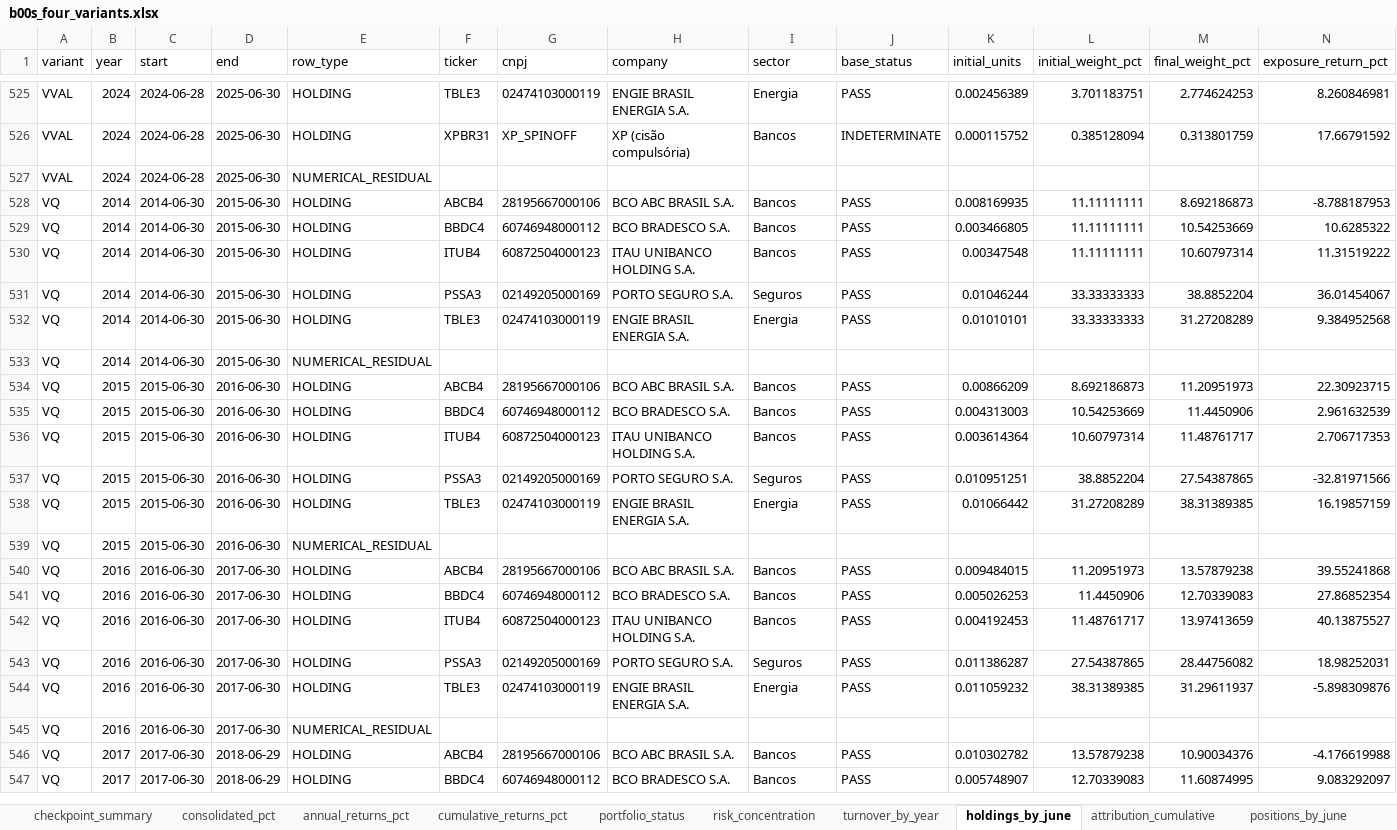
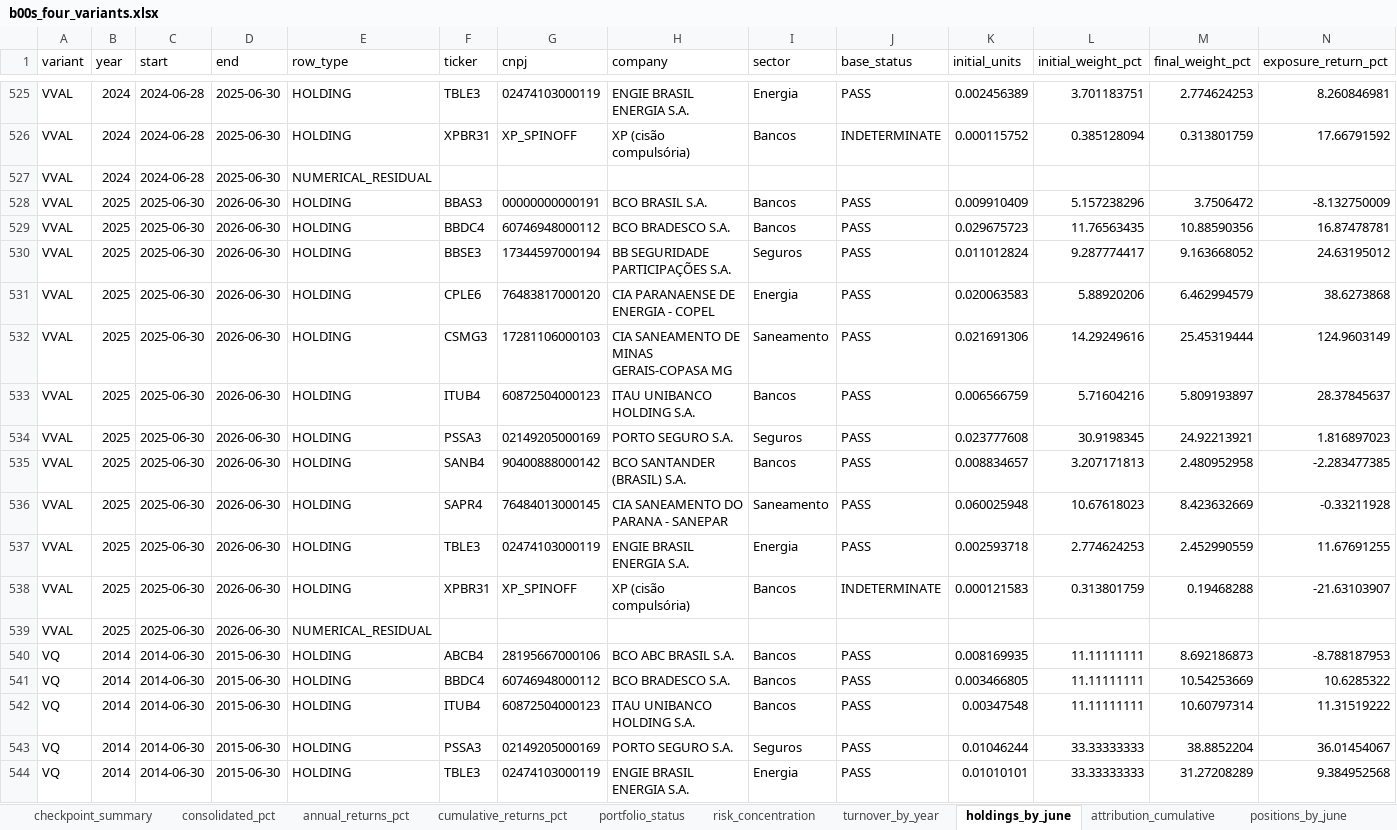
Before and after one commit to tneves95/b3-pipeline-data-and-backtest-framework, an Excel workbook: research/b00s_four_variants_2014_2026/results/b00s_four_variants.xlsx, sheet holdings_by_june, drawn as a sheet; only a part is shown, gaps mark what is left out; the shorter side is filled out with more unchanged rows; values as stored, in another font and other column widths than the file's, no borders; rows hold the shown columns only; the diff covers the shown part only; the diff names each change by its address in the sheet, - before the commit and + after, or states it on an @@ line.

Commit message:
Publish twelve chronological B00S portfolio periods through June 2026

```diff
--- a/research/b00s_four_variants_2014_2026/results/b00s_four_variants.xlsx (sheet holdings_by_june)
+++ b/research/b00s_four_variants_2014_2026/results/b00s_four_variants.xlsx (sheet holdings_by_june)
+row 528: VVAL | 2025 | 2025-06-30 | 2026-06-30 | HOLDING | BBAS3 | 00000000000191 | BCO BRASIL S.A. | Bancos | PASS | 0.009910409 | 5.157238296 | 3.7506472 | -8.132750009
+row 529: VVAL | 2025 | 2025-06-30 | 2026-06-30 | HOLDING | BBDC4 | 60746948000112 | BCO BRADESCO S.A. | Bancos | PASS | 0.029675723 | 11.76563435 | 10.88590356 | 16.87478781
+row 530: VVAL | 2025 | 2025-06-30 | 2026-06-30 | HOLDING | BBSE3 | 17344597000194 | BB SEGURIDADE PARTICIPAÇÕES S.A. | Seguros | PASS | 0.011012824 | 9.287774417 | 9.163668052 | 24.63195012
+row 531: VVAL | 2025 | 2025-06-30 | 2026-06-30 | HOLDING | CPLE6 | 76483817000120 | CIA PARANAENSE DE ENERGIA - COPEL | Energia | PASS | 0.020063583 | 5.88920206 | 6.462994579 | 38.6273868
+row 532: VVAL | 2025 | 2025-06-30 | 2026-06-30 | HOLDING | CSMG3 | 17281106000103 | CIA SANEAMENTO DE MINAS GERAIS-COPASA MG | Saneamento | PASS | 0.021691306 | 14.29249616 | 25.45319444 | 124.9603149
+row 533: VVAL | 2025 | 2025-06-30 | 2026-06-30 | HOLDING | ITUB4 | 60872504000123 | ITAU UNIBANCO HOLDING S.A. | Bancos | PASS | 0.006566759 | 5.71604216 | 5.809193897 | 28.37845637
+row 534: VVAL | 2025 | 2025-06-30 | 2026-06-30 | HOLDING | PSSA3 | 02149205000169 | PORTO SEGURO S.A. | Seguros | PASS | 0.023777608 | 30.9198345 | 24.92213921 | 1.816897023
+row 535: VVAL | 2025 | 2025-06-30 | 2026-06-30 | HOLDING | SANB4 | 90400888000142 | BCO SANTANDER (BRASIL) S.A. | Bancos | PASS | 0.008834657 | 3.207171813 | 2.480952958 | -2.283477385
+row 536: VVAL | 2025 | 2025-06-30 | 2026-06-30 | HOLDING | SAPR4 | 76484013000145 | CIA SANEAMENTO DO PARANA - SANEPAR | Saneamento | PASS | 0.060025948 | 10.67618023 | 8.423632669 | -0.33211928
+row 537: VVAL | 2025 | 2025-06-30 | 2026-06-30 | HOLDING | TBLE3 | 02474103000119 | ENGIE BRASIL ENERGIA S.A. | Energia | PASS | 0.002593718 | 2.774624253 | 2.452990559 | 11.67691255
+row 538: VVAL | 2025 | 2025-06-30 | 2026-06-30 | HOLDING | XPBR31 | XP_SPINOFF | XP (cisão compulsória) | Bancos | INDETERMINATE | 0.000121583 | 0.313801759 | 0.19468288 | -21.63103907
+row 539: VVAL | 2025 | 2025-06-30 | 2026-06-30 | NUMERICAL_RESIDUAL
```
Also changed, not shown: 8 added rows elsewhere in this sheet, sheet sensitivity_annual_pct, sheet sensitivity_summary, sheet positions_by_june, sheet review_ledger, sheet risk_concentration, sheet checkpoint_summary, 8 more sheets, 25 other files.
